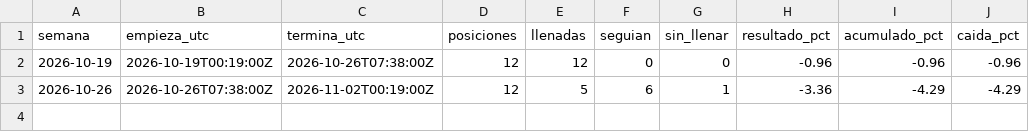
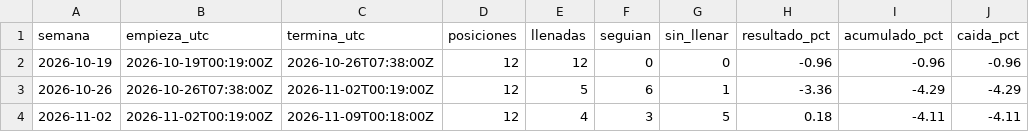
Before and after one commit to GaloBerrutti/xsm, a CSV file: datos/historial.csv, drawn as a sheet.

Commit message:
Semana del 2026-11-02: cierre

```diff
--- a/datos/historial.csv
+++ b/datos/historial.csv
@@ -3 +3,2 @@ semana,empieza_utc,termina_utc,posiciones,llenadas,seguian,sin_llenar,resultado_
 2026-10-26,2026-10-26T07:38:00Z,2026-11-02T00:19:00Z,12,5,6,1,-3.36,-4.29,-4.29
+2026-11-02,2026-11-02T00:19:00Z,2026-11-09T00:18:00Z,12,4,3,5,0.18,-4.11,-4.11
```
Also changed, not shown: 2 other files.
